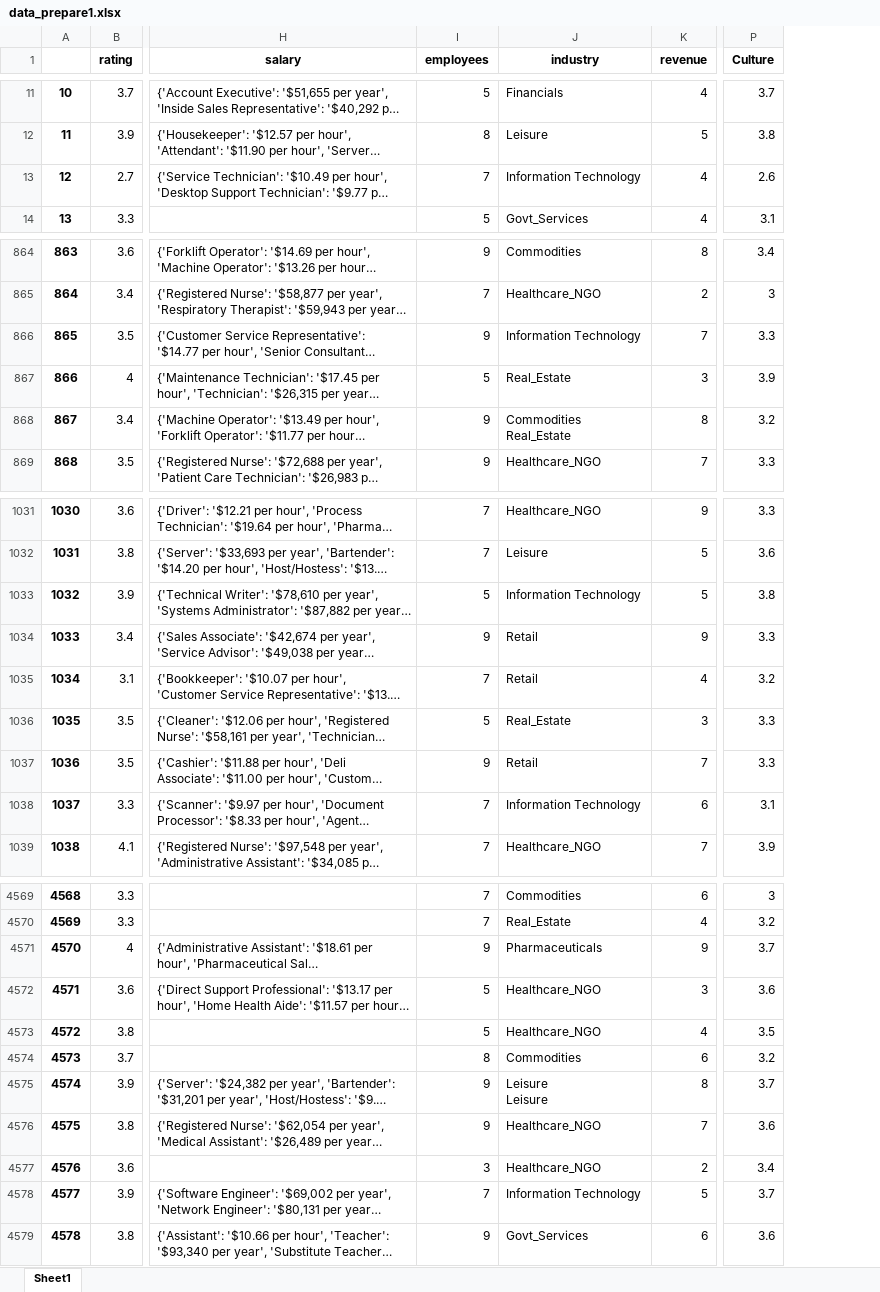
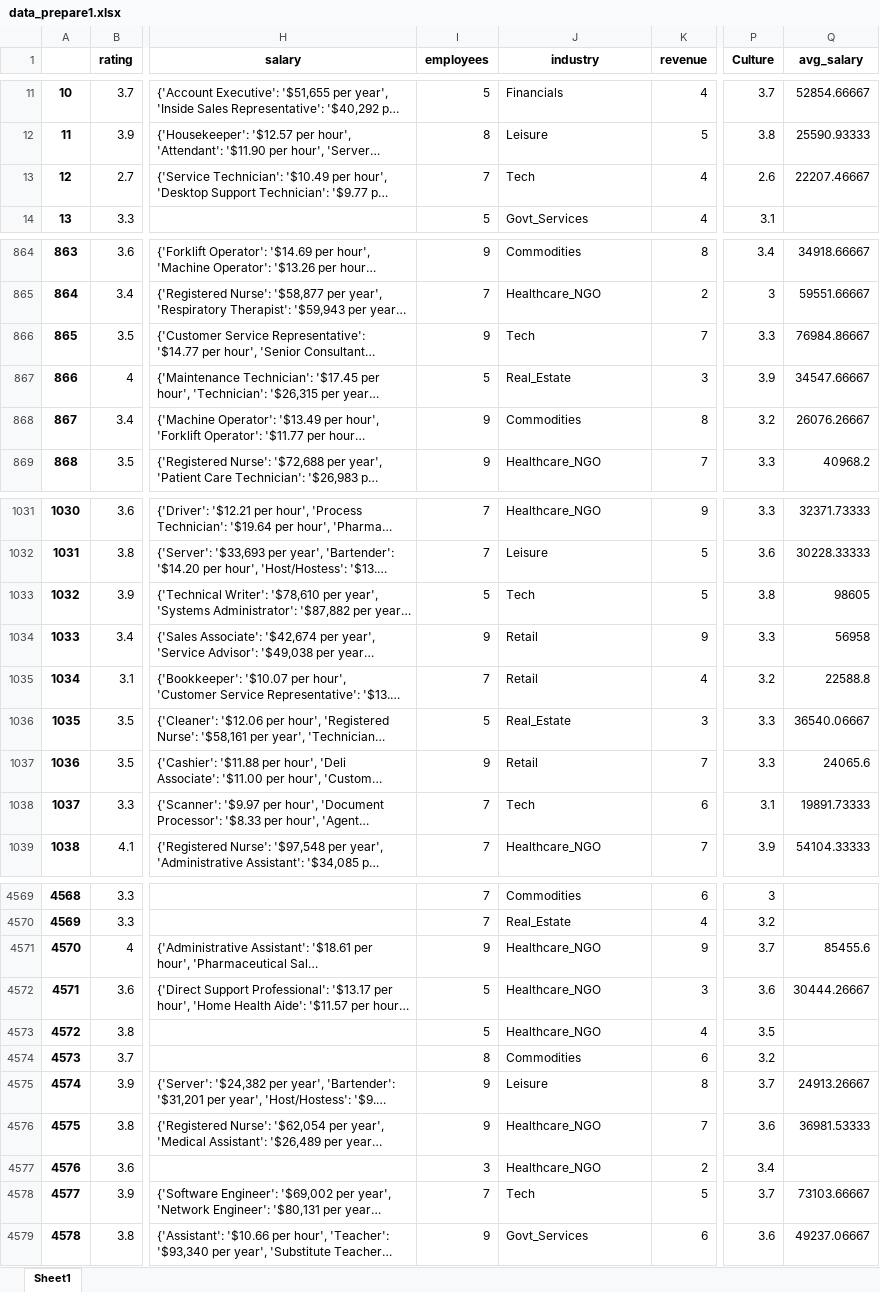
Before and after one commit to leileijng/CompanyRatings_DS, an Excel workbook: dataset/data_prepare1.xlsx, sheet Sheet1, drawn as a sheet; only a part is shown, gaps mark what is left out; long unchanged cells end in …; values as stored, in another font and other column widths than the file's, no borders; ↵ is a line break in a cell; the diff covers the shown part only; the diff names each change by its address in the sheet, - before the commit and + after, or states it on an @@ line.

```diff
--- a/dataset/data_prepare1.xlsx (sheet Sheet1)
+++ b/dataset/data_prepare1.xlsx (sheet Sheet1)
+column Q (avg_salary), rows 11-13: 52854.66667 | 25590.93333 | 22207.46667; rows 864-869: 34918.66667 | 59551.66667 | 76984.86667 | 34547.66667 | 26076.26667 | 40968.2; rows 1031-1039: 32371.73333 | 30228.33333 | 98605 | 56958 | 22588.8 | 36540.06667 | 24065.6 | 19891.73333 | 54104.33333; rows 4571-4579: 85455.6 | 30444.26667 |  |  | 24913.26667 | 36981.53333 |  | 73103.66667 | 49237.06667
-J13 (industry): Information Technology
+J13 (industry): Tech
-J866 (industry): Information Technology
+J866 (industry): Tech
-J868 (industry): Commodities ↵ Real_Estate
+J868 (industry): Commodities
-J1033 (industry): Information Technology
+J1033 (industry): Tech
-J1038 (industry): Information Technology
+J1038 (industry): Tech
-J4571 (industry): Pharmaceuticals
+J4571 (industry): Healthcare_NGO
-J4575 (industry): Leisure ↵ Leisure
+J4575 (industry): Leisure
-J4578 (industry): Information Technology
+J4578 (industry): Tech
```
Also changed, not shown: 187 edited cells elsewhere in this sheet, 5 other files.
